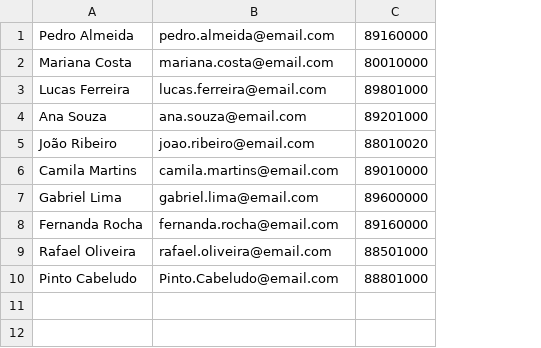
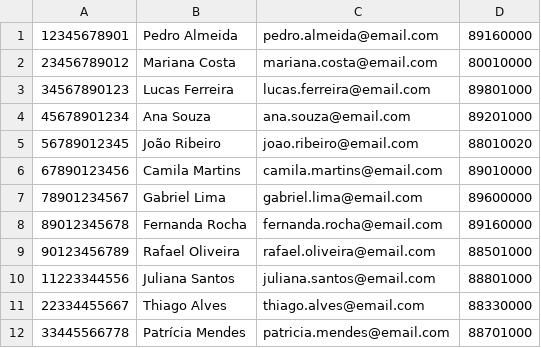
Before and after one commit to Felipe195-Gr/SIMPA, a CSV file: clientes.csv, drawn as a sheet; addresses are those after the commit; the diff names each change by its address in the sheet, - before the commit and + after, or states it on an @@ line.

```diff
--- a/clientes.csv
+++ b/clientes.csv
+column A, rows 1-10: 12345678901 | 23456789012 | 34567890123 | 45678901234 | 56789012345 | 67890123456 | 78901234567 | 89012345678 | 90123456789 | 11223344556
-B10: Pinto Cabeludo
+B10: Juliana Santos
-C10: Pinto.Cabeludo@email.com
+C10: juliana.santos@email.com
+row 11: 22334455667 | Thiago Alves | thiago.alves@email.com | 88330000
+row 12: 33445566778 | Patrícia Mendes | patricia.mendes@email.com | 88701000
```
Also changed, not shown: vendedores.csv, 1 other file.
